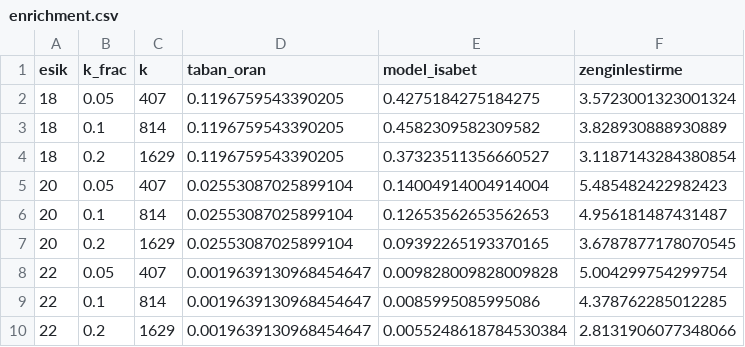
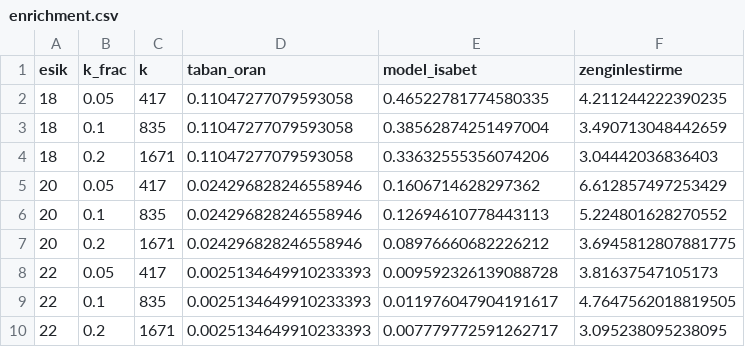
Before and after one commit to ismailtopcam/perovskite-pce-ml-app, a CSV file: data_app/enrichment.csv, drawn as a sheet.

```diff
--- a/data_app/enrichment.csv
+++ b/data_app/enrichment.csv
@@ -1,10 +1,10 @@
 esik,k_frac,k,taban_oran,model_isabet,zenginlestirme
-18,0.05,407,0.1196759543390205,0.4275184275184275,3.5723001323001324
-18,0.1,814,0.1196759543390205,0.4582309582309582,3.828930888930889
-18,0.2,1629,0.1196759543390205,0.37323511356660527,3.1187143284380854
-20,0.05,407,0.02553087025899104,0.14004914004914004,5.485482422982423
-20,0.1,814,0.02553087025899104,0.12653562653562653,4.956181487431487
-20,0.2,1629,0.02553087025899104,0.09392265193370165,3.6787877178070545
-22,0.05,407,0.0019639130968454647,0.009828009828009828,5.004299754299754
-22,0.1,814,0.0019639130968454647,0.0085995085995086,4.378762285012285
-22,0.2,1629,0.0019639130968454647,0.0055248618784530384,2.8131906077348066
+18,0.05,417,0.11047277079593058,0.46522781774580335,4.211244222390235
+18,0.1,835,0.11047277079593058,0.38562874251497004,3.490713048442659
+18,0.2,1671,0.11047277079593058,0.33632555356074206,3.04442036836403
+20,0.05,417,0.024296828246558946,0.1606714628297362,6.612857497253429
+20,0.1,835,0.024296828246558946,0.12694610778443113,5.224801628270552
+20,0.2,1671,0.024296828246558946,0.08976660682226212,3.6945812807881775
+22,0.05,417,0.0025134649910233393,0.009592326139088728,3.81637547105173
+22,0.1,835,0.0025134649910233393,0.011976047904191617,4.7647562018819505
+22,0.2,1671,0.0025134649910233393,0.007779772591262717,3.095238095238095
```
Also changed, not shown: data_app/model_comparison_groupkfold.csv, data_app/model_comparison_holdout.csv, 30 other files.
